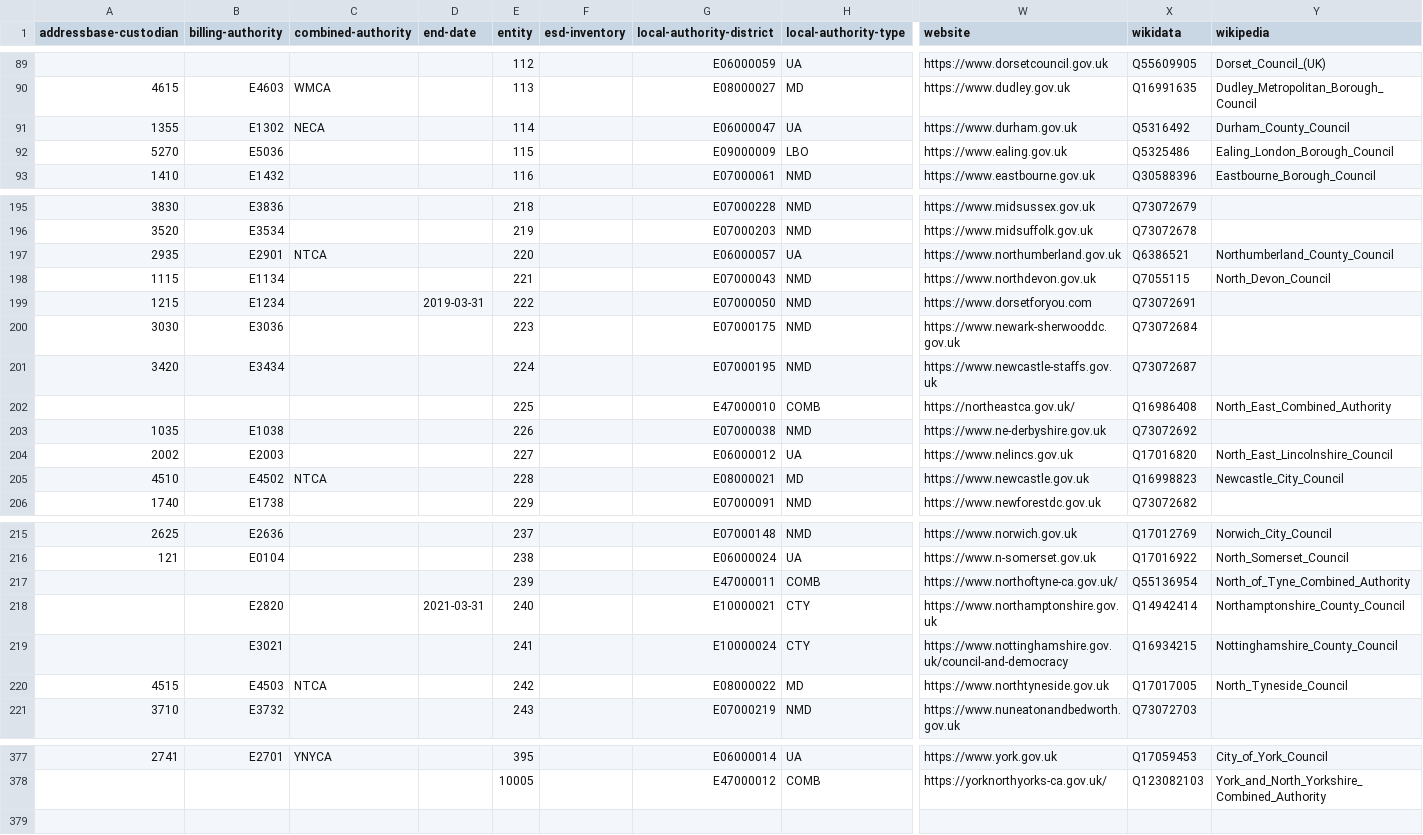
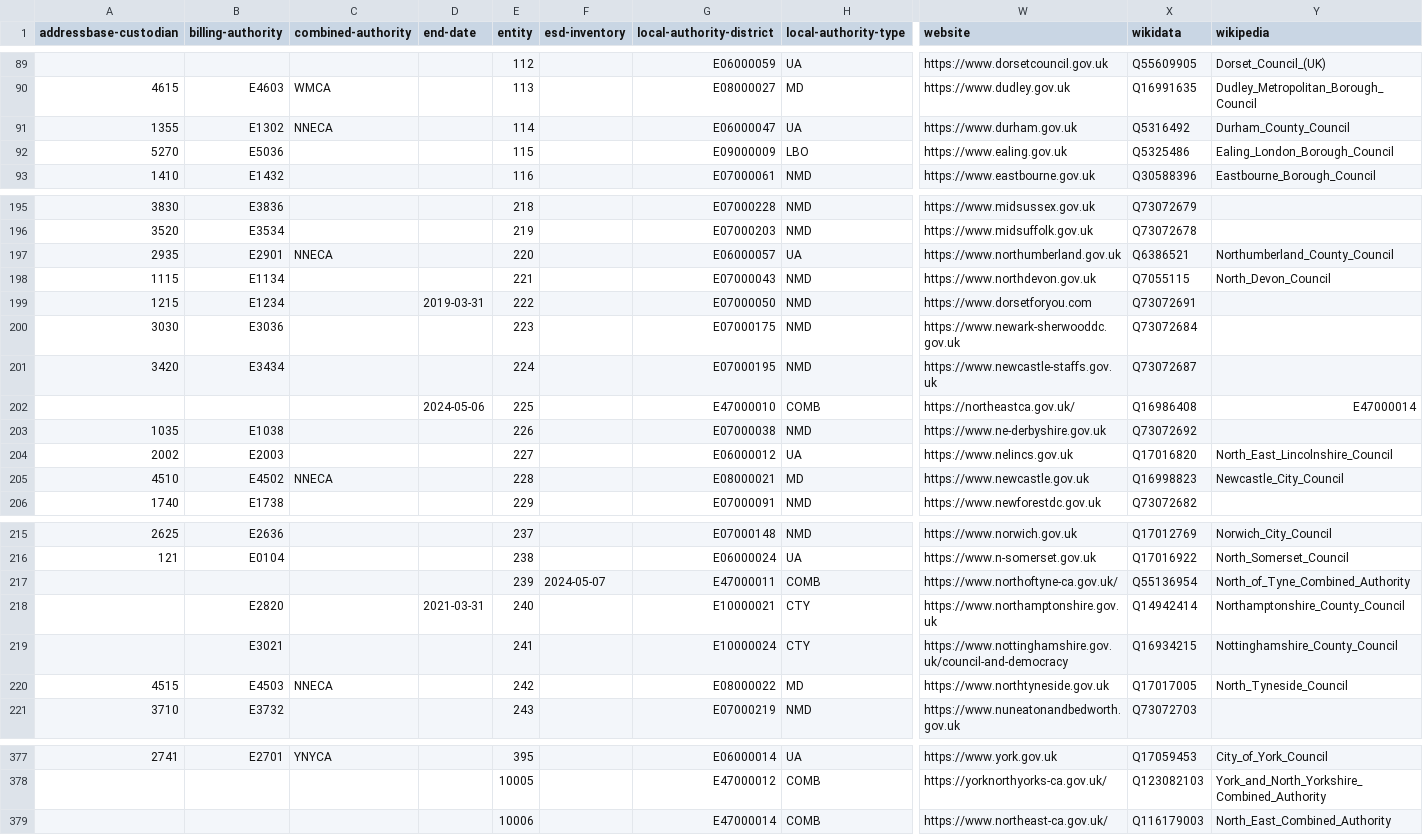
Before and after one commit to digital-land/organisation-collection, a CSV file: data/local-authority.csv, drawn as a sheet; only a part is shown, gaps mark what is left out; rows hold the shown columns only; the diff covers the shown part only; the diff names each change by its address in the sheet, - before the commit and + after, or states it on an @@ line.

Commit message:
Added New North East Combined Authority

```diff
--- a/data/local-authority.csv
+++ b/data/local-authority.csv
-C91 (combined-authority): NECA
+C91 (combined-authority): NNECA
-C197 (combined-authority): NTCA
+C197 (combined-authority): NNECA
-D202 (end-date): (empty)
+D202 (end-date): 2024-05-06
-Y202 (wikipedia): North_East_Combined_Authority
+Y202 (wikipedia): E47000014
-C205 (combined-authority): NTCA
+C205 (combined-authority): NNECA
-F217 (esd-inventory): (empty)
+F217 (esd-inventory): 2024-05-07
-C220 (combined-authority): NTCA
+C220 (combined-authority): NNECA
+row 379:  |  |  |  | 10006 |  | E47000014 | COMB | https://www.northeast-ca.gov.uk/ | Q116179003 | North_East_Combined_Authority
```
Also changed, not shown: 3 edited cells elsewhere in this file.
